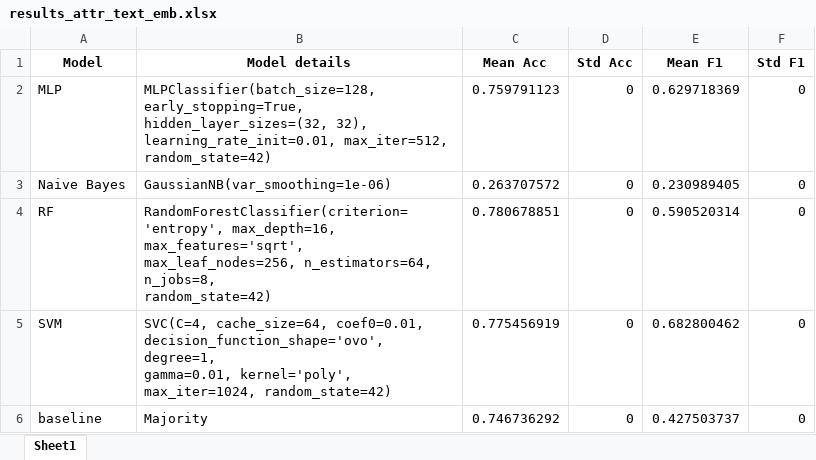
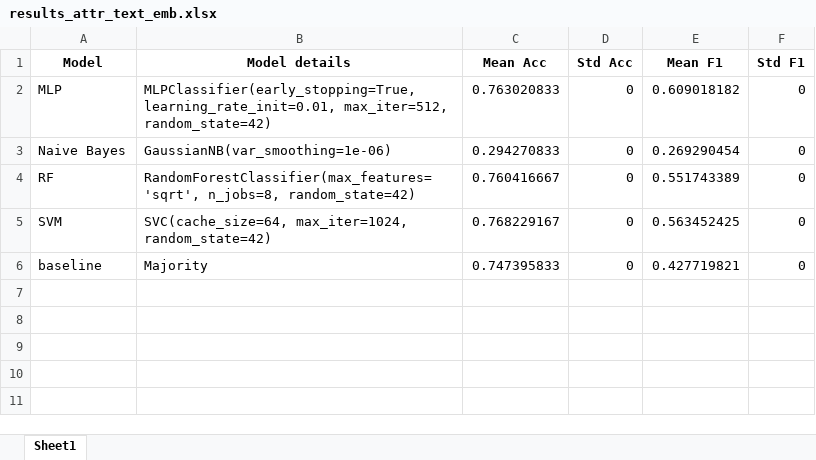
Before and after one commit to thiagordp/aml_final_project, an Excel workbook: modeling/results/results_attr_text_emb.xlsx, sheet Sheet1, drawn as a sheet; values as stored, in another font and other column widths than the file's, no borders; ↵ is a line break in a cell; the diff names each change by its address in the sheet, - before the commit and + after, or states it on an @@ line.

```diff
--- a/modeling/results/results_attr_text_emb.xlsx (sheet Sheet1)
+++ b/modeling/results/results_attr_text_emb.xlsx (sheet Sheet1)
-B2 (Model details): MLPClassifier(batch_size=128, early_stopping=True, hidden_layer_sizes=(32, 32), ↵ learning_rate_init=0.01, max_iter=512,…
+B2 (Model details): MLPClassifier(early_stopping=True, learning_rate_init=0.01, max_iter=512,…
-C2 (Mean Acc): 0.759791123
+C2 (Mean Acc): 0.763020833
-E2 (Mean F1): 0.629718369
+E2 (Mean F1): 0.609018182
-C3 (Mean Acc): 0.263707572
+C3 (Mean Acc): 0.294270833
-E3 (Mean F1): 0.230989405
+E3 (Mean F1): 0.269290454
-B4 (Model details): RandomForestClassifier(criterion='entropy', max_depth=16, max_features='sqrt', ↵ max_leaf_nodes=256, n_estimators=64, n_jobs=8, ↵ random_state=42)
+B4 (Model details): RandomForestClassifier(max_features='sqrt', n_jobs=8, random_state=42)
-C4 (Mean Acc): 0.780678851
+C4 (Mean Acc): 0.760416667
-E4 (Mean F1): 0.590520314
+E4 (Mean F1): 0.551743389
-B5 (Model details): SVC(C=4, cache_size=64, coef0=0.01, decision_function_shape='ovo', degree=1, ↵ gamma=0.01, kernel='poly', max_iter=1024, random_state=42)
+B5 (Model details): SVC(cache_size=64, max_iter=1024, random_state=42)
-C5 (Mean Acc): 0.775456919
+C5 (Mean Acc): 0.768229167
-E5 (Mean F1): 0.682800462
+E5 (Mean F1): 0.563452425
-C6 (Mean Acc): 0.746736292
+C6 (Mean Acc): 0.747395833
-E6 (Mean F1): 0.427503737
+E6 (Mean F1): 0.427719821
```
Also changed, not shown: modeling/results/feature_imp_attr_text.xlsx, modeling/results/feature_imp_text.xlsx, 30 other files.
